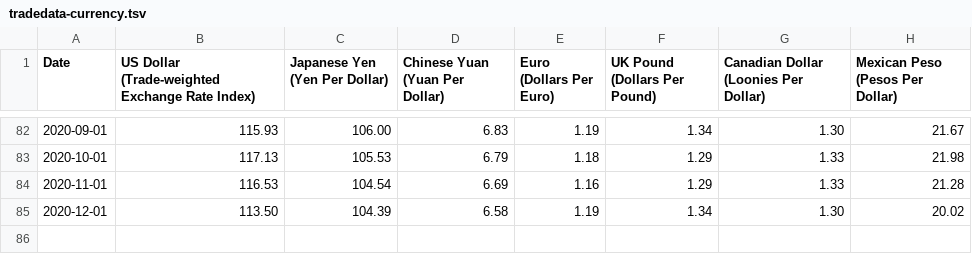
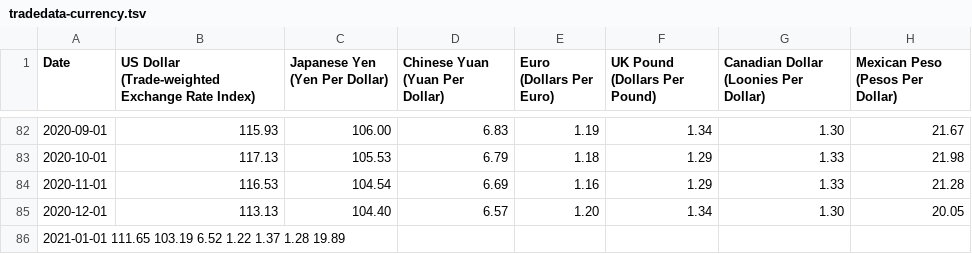
Before and after one commit to prosperousamerica/tradedatabase, a TSV file: data/tradedata-currency.tsv, drawn as a sheet; only a part is shown, gaps mark what is left out.

Commit message:
Update January 2021

```diff
--- a/data/tradedata-currency.tsv
+++ b/data/tradedata-currency.tsv
@@ -84,2 +84,3 @@ Date	US Dollar (Trade-weighted Exchange Rate Index)	Japanese Yen (Yen Per Dollar
 2020-11-01	116.53	104.54	6.69	1.16	1.29	1.33	21.28
-2020-12-01	113.50	104.39	6.58	1.19	1.34	1.30	20.02
+2020-12-01	113.13	104.40	6.57	1.20	1.34	1.30	20.05
+2021-01-01  111.65  103.19  6.52  1.22  1.37  1.28  19.89
```
